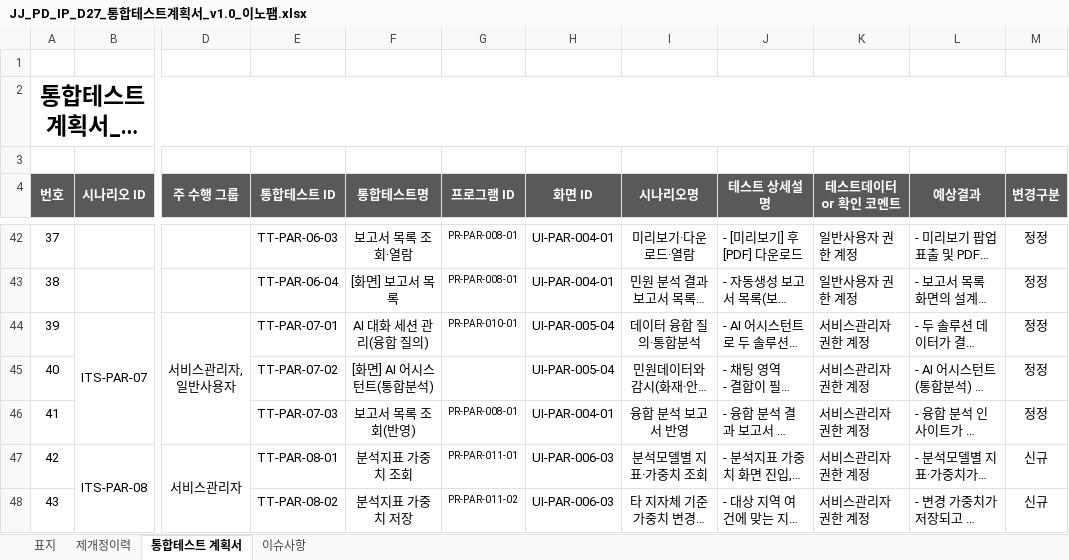
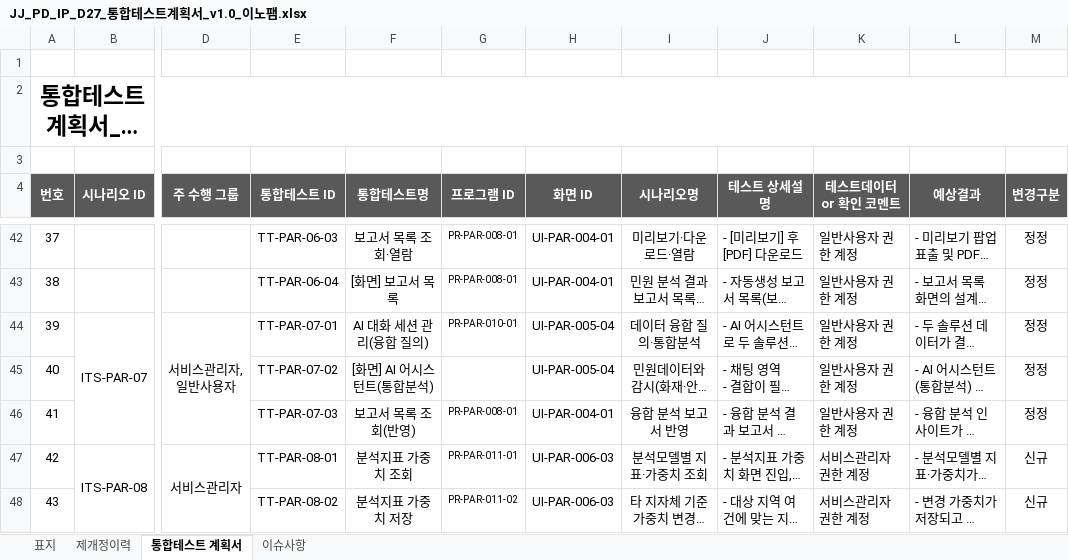
Before and after one commit to innopamSolution/jeju-datahub, an Excel workbook: Audit/JJ_PD_IP_D27_통합테스트계획서_v1.0_이노팸.xlsx, sheet 통합테스트 계획서, drawn as a sheet; only a part is shown, gaps mark what is left out; long unchanged cells end in …; values as stored, in another font and other column widths than the file's, no borders; the diff names each change by its address in the sheet, - before the commit and + after, or states it on an @@ line.

```diff
--- a/Audit/JJ_PD_IP_D27_통합테스트계획서_v1.0_이노팸.xlsx (sheet 통합테스트 계획서)
+++ b/Audit/JJ_PD_IP_D27_통합테스트계획서_v1.0_이노팸.xlsx (sheet 통합테스트 계획서)
-K44:K46 (테스트데이터 or 확인 코멘트): 서비스관리자 권한 계정
+K44:K46 (테스트데이터 or 확인 코멘트): 일반사용자 권한 계정
```
